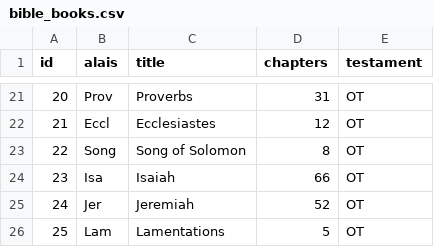
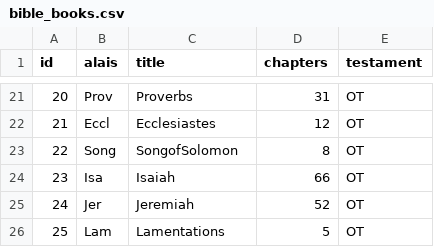
Before and after one commit to PeterMangoro/BibleDaily, a CSV file: database/csv/bible_books.csv, drawn as a sheet; only a part is shown, gaps mark what is left out.

Commit message:
add dynamic bible search

```diff
--- a/database/csv/bible_books.csv
+++ b/database/csv/bible_books.csv
@@ -22,3 +22,3 @@ id,alais,title,chapters,testament
 21,Eccl,Ecclesiastes,12,OT
-22,Song,Song of Solomon,8,OT
+22,Song,SongofSolomon,8,OT
 23,Isa,Isaiah,66,OT
```
Also changed, not shown: 3 other files.
